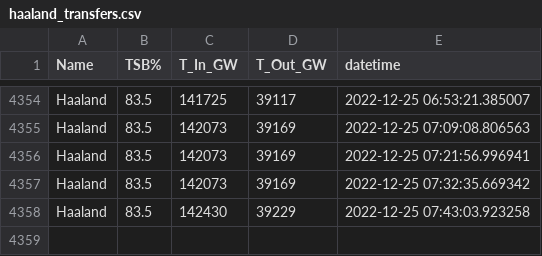
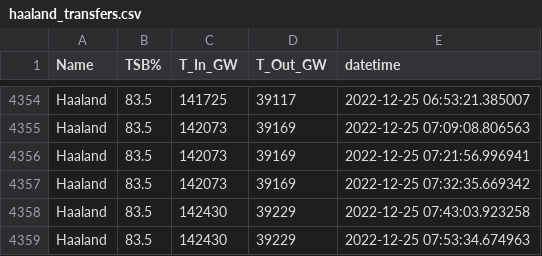
Before and after one commit to timyouell-servian/automation_testing, a CSV file: data/haaland_transfers.csv, drawn as a sheet; only a part is shown, gaps mark what is left out.

```diff
--- a/data/haaland_transfers.csv
+++ b/data/haaland_transfers.csv
@@ -4358 +4358,2 @@ Haaland,83.5,142073,39169,2022-12-25 07:32:35.669342
 Haaland,83.5,142430,39229,2022-12-25 07:43:03.923258
+Haaland,83.5,142430,39229,2022-12-25 07:53:34.674963
```
